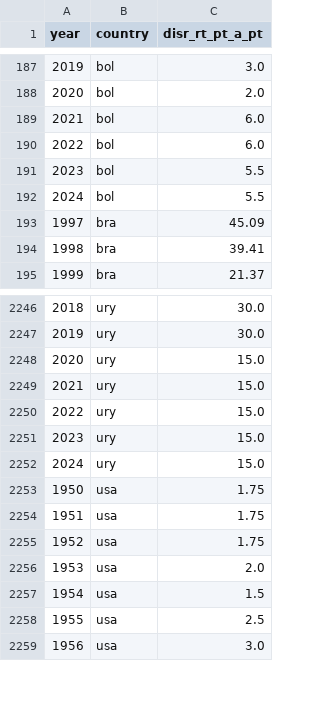
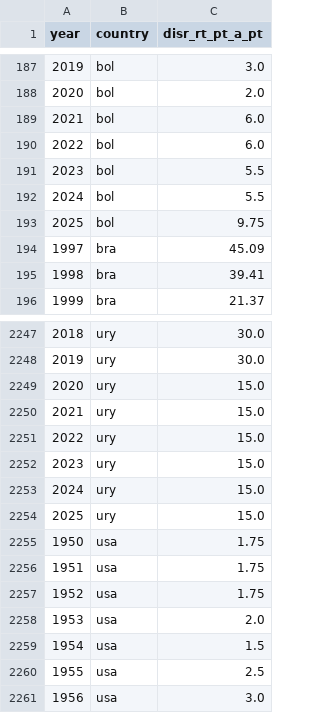
Before and after one commit to open-numbers/ddf--imf--mfs_ir, a CSV file: ddf--datapoints--disr_rt_pt_a_pt--by--country--year.csv, drawn as a sheet; only a part is shown, gaps mark what is left out.

Commit message:
auto generated dataset

```diff
--- a/ddf--datapoints--disr_rt_pt_a_pt--by--country--year.csv
+++ b/ddf--datapoints--disr_rt_pt_a_pt--by--country--year.csv
@@ -192,2 +192,3 @@ year,country,disr_rt_pt_a_pt
 2024,bol,5.5
+2025,bol,9.75
 1997,bra,45.09
@@ -2252,2 +2253,3 @@ year,country,disr_rt_pt_a_pt
 2024,ury,15.0
+2025,ury,15.0
 1950,usa,1.75
```
Also changed, not shown: 1 other file.
